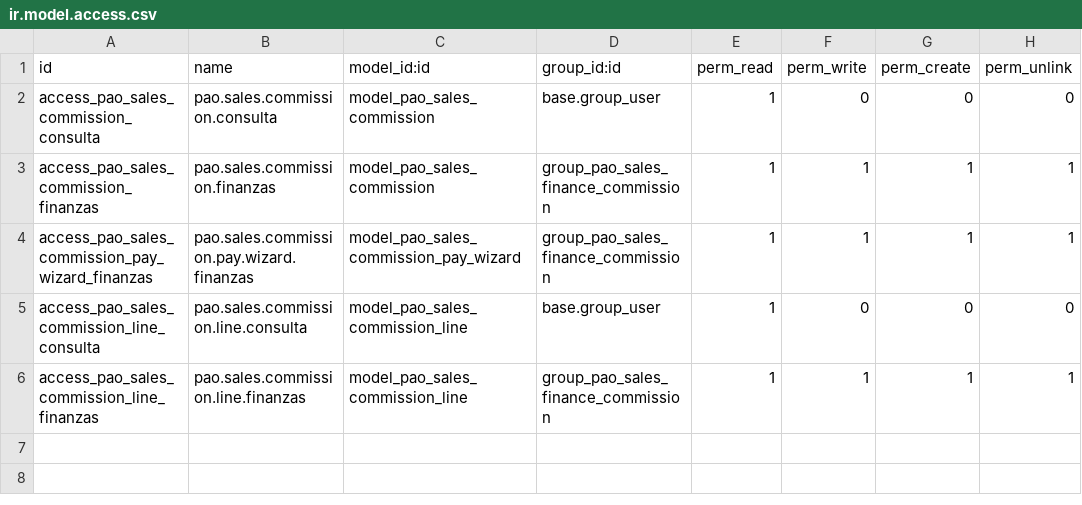
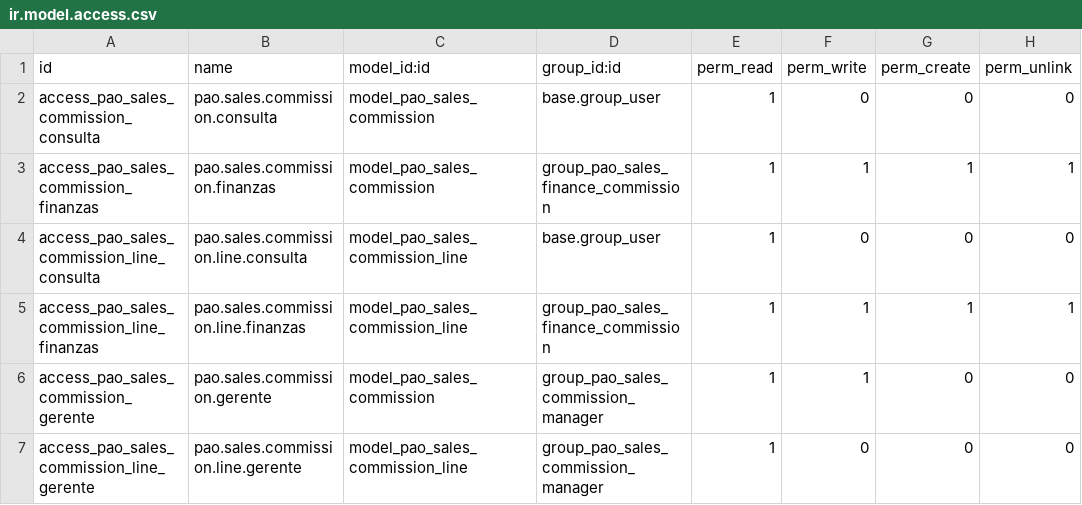
Before and after one commit to PrimusAuditingOps/paom, a CSV file: pao_sales_commission_management/security/ir.model.access.csv, drawn as a sheet; removed rows and columns are numbered as before the commit, all else as after; the diff names each change by its address in the sheet, - before the commit and + after, or states it on an @@ line.

```diff
--- a/pao_sales_commission_management/security/ir.model.access.csv
+++ b/pao_sales_commission_management/security/ir.model.access.csv
-row 4: access_pao_sales_commission_pay_wizard_finanzas | pao.sales.commission.pay.wizard.finanzas | model_pao_sales_commission_pay_wizard | group_pao_sales_finance_commission | 1 | 1 | 1 | 1
+row 6: access_pao_sales_commission_gerente | pao.sales.commission.gerente | model_pao_sales_commission | group_pao_sales_commission_manager | 1 | 1 | 0 | 0
+row 7: access_pao_sales_commission_line_gerente | pao.sales.commission.line.gerente | model_pao_sales_commission_line | group_pao_sales_commission_manager | 1 | 0 | 0 | 0
```
Also changed, not shown: 10 other files.
